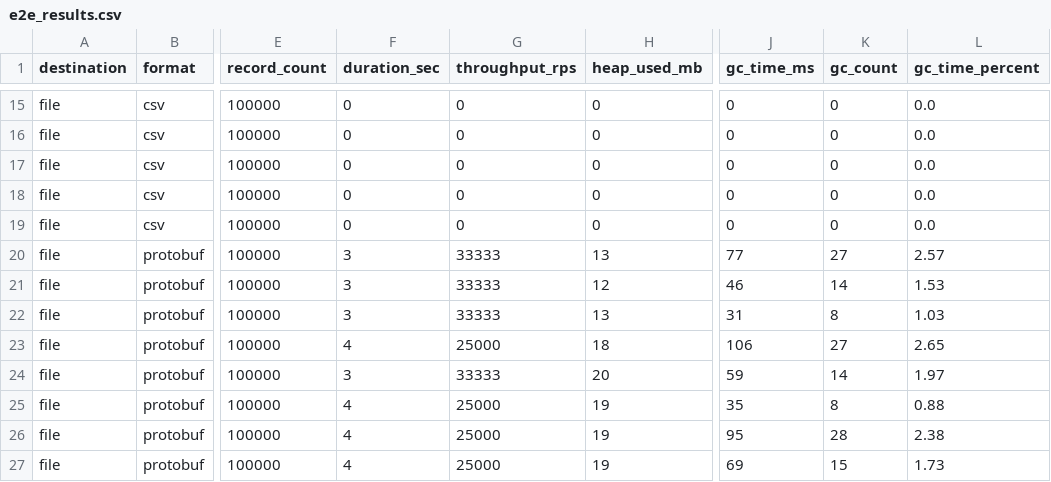
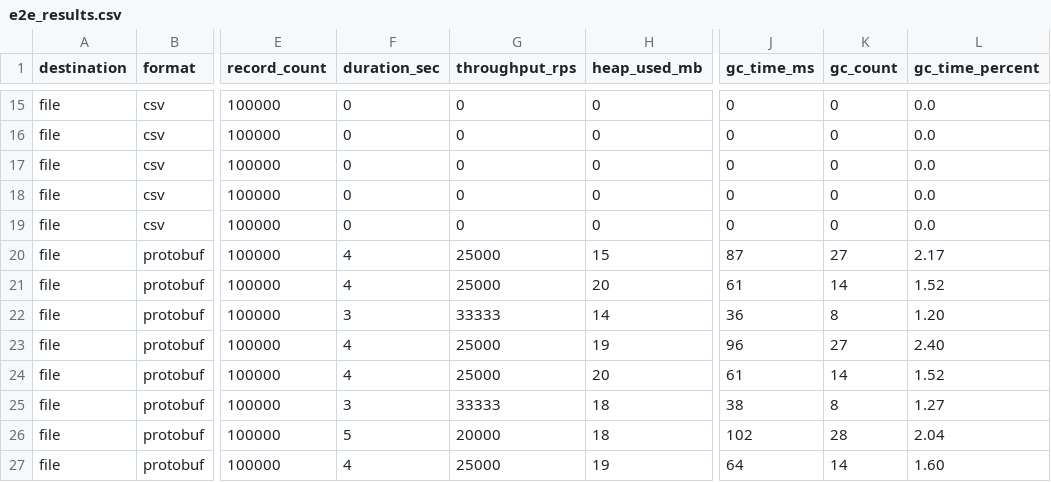
Before and after one commit to mferretti/SeedStream, a CSV file: benchmarks/e2e_results.csv, drawn as a sheet; only a part is shown, gaps mark what is left out; the diff covers the shown part only; the diff names each change by its address in the sheet, - before the commit and + after, or states it on an @@ line.

```diff
--- a/benchmarks/e2e_results.csv
+++ b/benchmarks/e2e_results.csv
-F20:F21 (duration_sec): 3
+F20:F21 (duration_sec): 4
-G20:G21 (throughput_rps): 33333
+G20:G21 (throughput_rps): 25000
-H20 (heap_used_mb): 13
+H20 (heap_used_mb): 15
-J20 (gc_time_ms): 77
+J20 (gc_time_ms): 87
-L20 (gc_time_percent): 2.57
+L20 (gc_time_percent): 2.17
-H21 (heap_used_mb): 12
+H21 (heap_used_mb): 20
-J21 (gc_time_ms): 46
+J21 (gc_time_ms): 61
-L21 (gc_time_percent): 1.53
+L21 (gc_time_percent): 1.52
-H22 (heap_used_mb): 13
+H22 (heap_used_mb): 14
-J22 (gc_time_ms): 31
+J22 (gc_time_ms): 36
-L22 (gc_time_percent): 1.03
+L22 (gc_time_percent): 1.20
-H23 (heap_used_mb): 18
+H23 (heap_used_mb): 19
-J23 (gc_time_ms): 106
+J23 (gc_time_ms): 96
-L23 (gc_time_percent): 2.65
+L23 (gc_time_percent): 2.40
-F24 (duration_sec): 3
+F24 (duration_sec): 4
-G24 (throughput_rps): 33333
+G24 (throughput_rps): 25000
-J24 (gc_time_ms): 59
+J24 (gc_time_ms): 61
-L24 (gc_time_percent): 1.97
+L24 (gc_time_percent): 1.52
-F25 (duration_sec): 4
+F25 (duration_sec): 3
-G25 (throughput_rps): 25000
+G25 (throughput_rps): 33333
-H25:H26 (heap_used_mb): 19
+H25:H26 (heap_used_mb): 18
-J25 (gc_time_ms): 35
+J25 (gc_time_ms): 38
-L25 (gc_time_percent): 0.88
+L25 (gc_time_percent): 1.27
-F26 (duration_sec): 4
+F26 (duration_sec): 5
-G26 (throughput_rps): 25000
+G26 (throughput_rps): 20000
-J26 (gc_time_ms): 95
+J26 (gc_time_ms): 102
-L26 (gc_time_percent): 2.38
+L26 (gc_time_percent): 2.04
-J27 (gc_time_ms): 69
+J27 (gc_time_ms): 64
-K27 (gc_count): 15
+K27 (gc_count): 14
-L27 (gc_time_percent): 1.73
+L27 (gc_time_percent): 1.60
```
Also changed, not shown: 136 edited cells elsewhere in this file, 4 other files.
